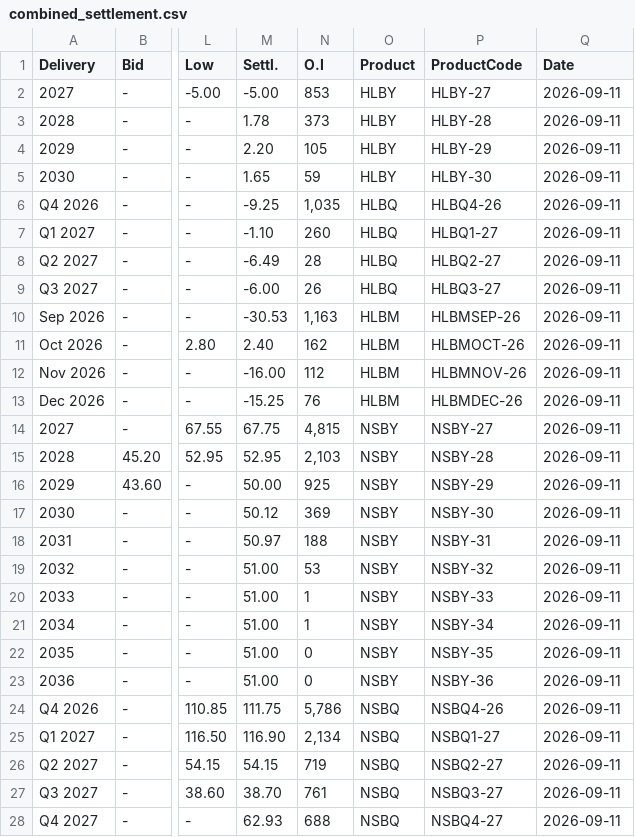
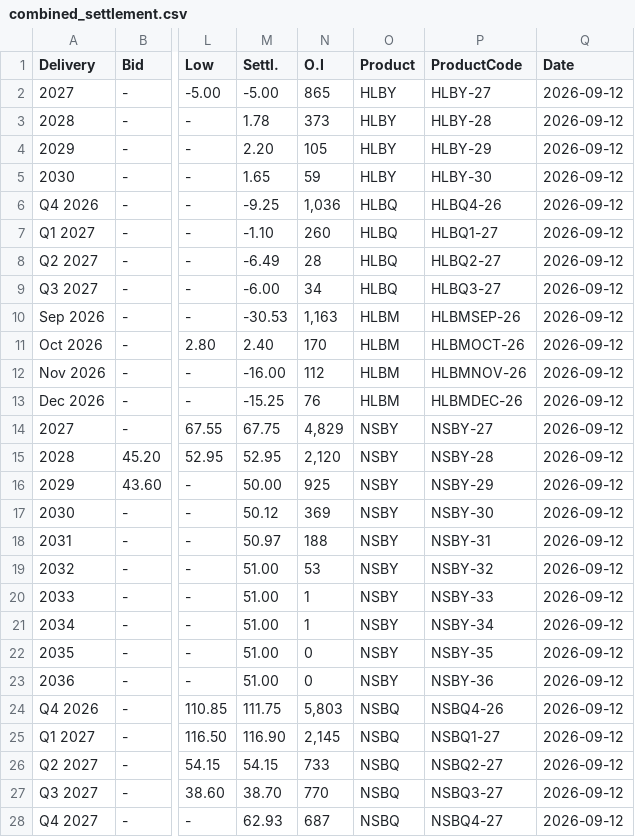
Before and after one commit to rikuisotalus-ux/Euronext-kaikki-tieto, a CSV file: combined_settlement.csv, drawn as a sheet; only a part is shown, gaps mark what is left out; the diff covers the shown part only; the diff names each change by its address in the sheet, - before the commit and + after, or states it on an @@ line.

```diff
--- a/combined_settlement.csv
+++ b/combined_settlement.csv
-N2 (O.I): 853
+N2 (O.I): 865
-Q2:Q28 (Date): 2026-09-11
+Q2:Q28 (Date): 2026-09-12
-N6 (O.I): 1,035
+N6 (O.I): 1,036
-N9 (O.I): 26
+N9 (O.I): 34
-N11 (O.I): 162
+N11 (O.I): 170
-N14 (O.I): 4,815
+N14 (O.I): 4,829
-N15 (O.I): 2,103
+N15 (O.I): 2,120
-N24 (O.I): 5,786
+N24 (O.I): 5,803
-N25 (O.I): 2,134
+N25 (O.I): 2,145
-N26 (O.I): 719
+N26 (O.I): 733
-N27 (O.I): 761
+N27 (O.I): 770
-N28 (O.I): 688
+N28 (O.I): 687
```
Also changed, not shown: 18 edited cells elsewhere in this file.
